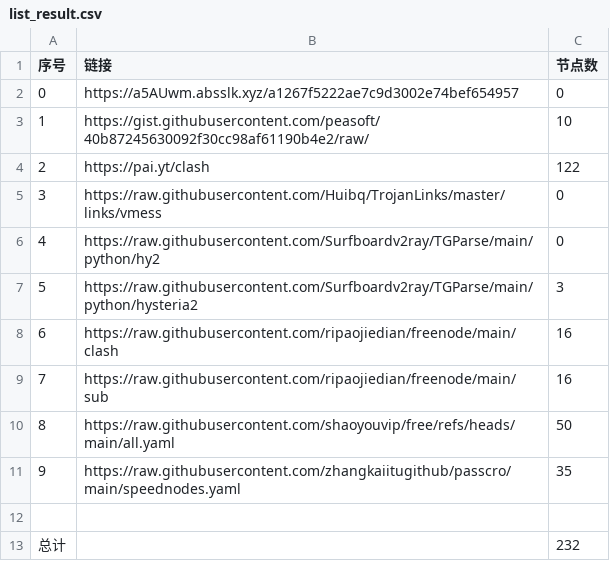
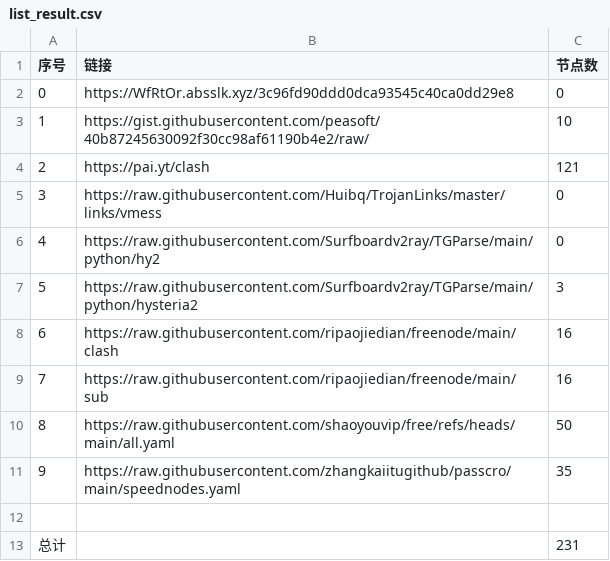
Before and after one commit to lukea99/nwalls, a CSV file: list_result.csv, drawn as a sheet.

```diff
--- a/list_result.csv
+++ b/list_result.csv
@@ -1,5 +1,5 @@
 序号,链接,节点数
-0,https://a5AUwm.absslk.xyz/a1267f5222ae7c9d3002e74bef654957,0
+0,https://WfRtOr.absslk.xyz/3c96fd90ddd0dca93545c40ca0dd29e8,0
 1,https://gist.githubusercontent.com/peasoft/40b87245630092f30cc98af61190b4e2/raw/,10
-2,https://pai.yt/clash,122
+2,https://pai.yt/clash,121
 3,https://raw.githubusercontent.com/Huibq/TrojanLinks/master/links/vmess,0
@@ -12,2 +12,2 @@
 
-总计,,232
+总计,,231
```
Also changed, not shown: 12 other files.
